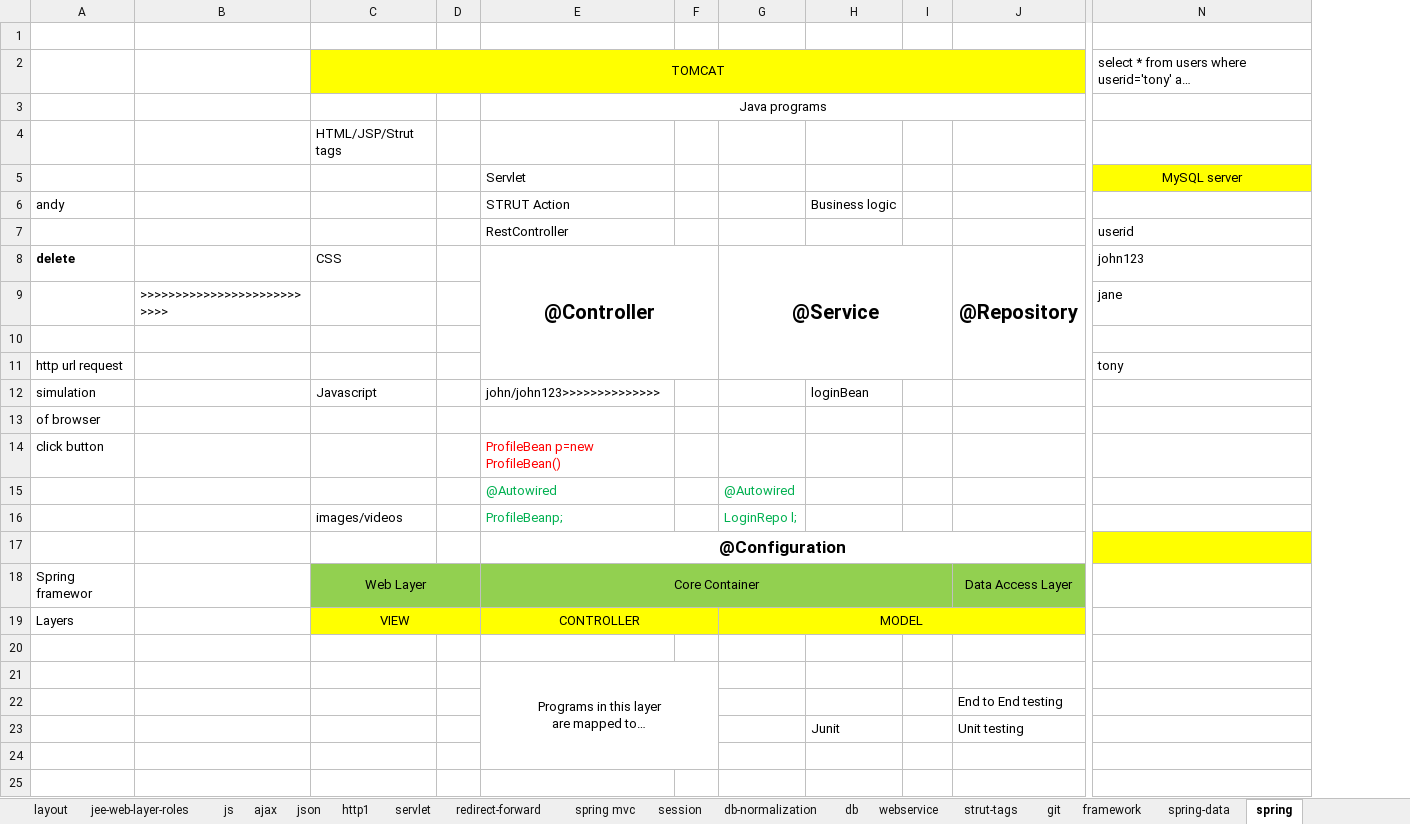
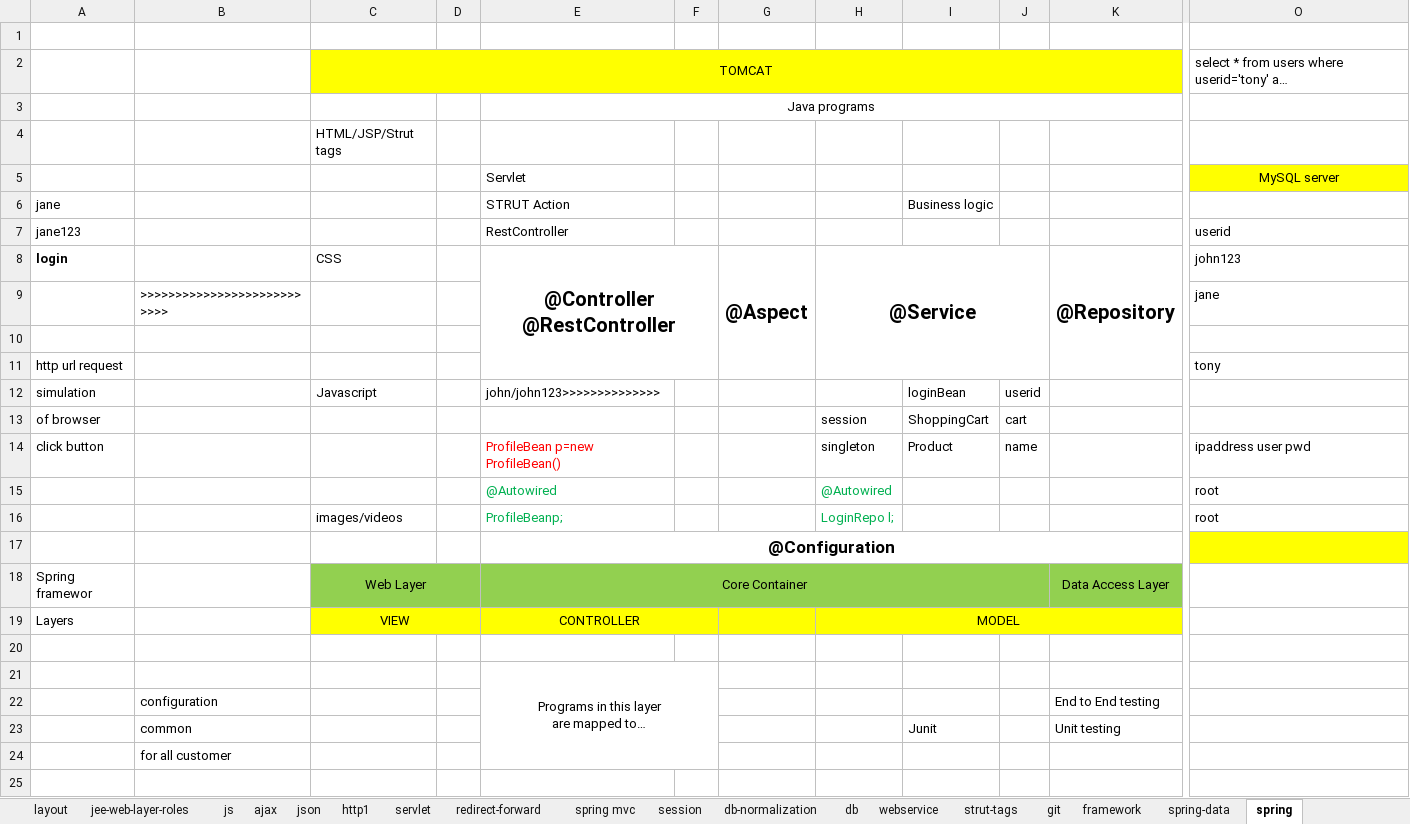
Before and after one commit to thinkcodegravity/jeemar, an Excel workbook: jee_latest_st.xlsx, sheet spring, drawn as a sheet; only a part is shown, gaps mark what is left out; long unchanged cells end in …; values as stored, in another font and other column widths than the file's, no borders; removed rows and columns are numbered as before the commit, all else as after; rows hold the shown columns only; ↵ is a line break in a cell; the diff names each change by its address in the sheet, - before the commit and + after, or states it on an @@ line.

```diff
--- a/jee_latest_st.xlsx (sheet spring)
+++ b/jee_latest_st.xlsx (sheet spring)
+column G, row 8: @Aspect
-A6: andy
+A6: jane
-A7: (empty)
+A7: jane123
-A8: delete
+A8: login
-E8: @Controller
+E8: @Controller ↵ @RestController
-J12: (empty)
+J12: userid
-row 13: of browser
+row 13: of browser |  |  |  |  |  |  | session | ShoppingCart | cart
-H14: (empty)
+H14: singleton
-I14: (empty)
+I14: Product
-J14: (empty)
+J14: name
-O14: (empty)
+O14: ipaddress user pwd
-O15:O16: (empty)
+O15:O16: root
-B22: (empty)
+B22: configuration
-B23: (empty)
+B23: common
-B24: (empty)
+B24: for all customer
```
Also changed, not shown: sheet framework, sheet webservice, other sheet tabs, 1 other file.
